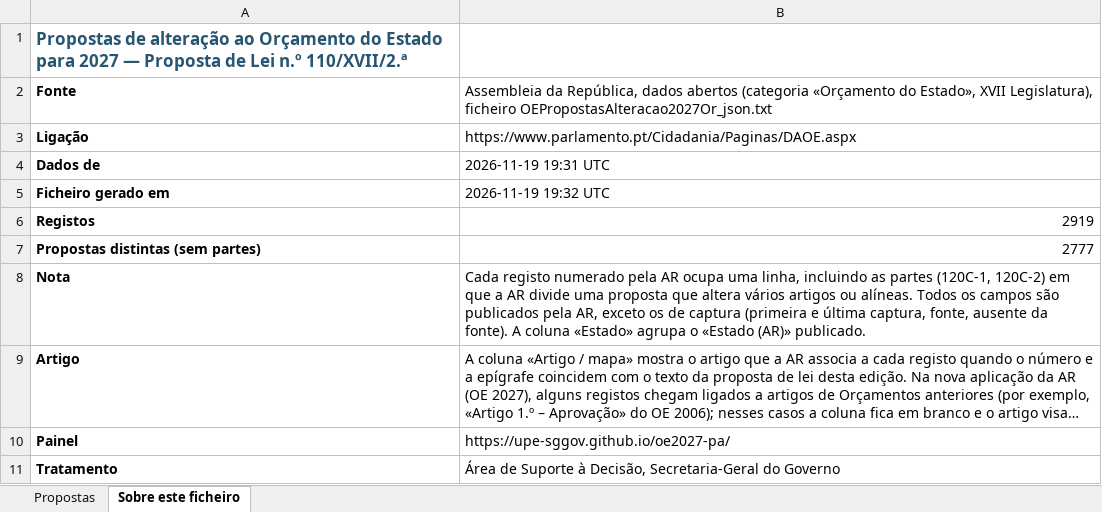
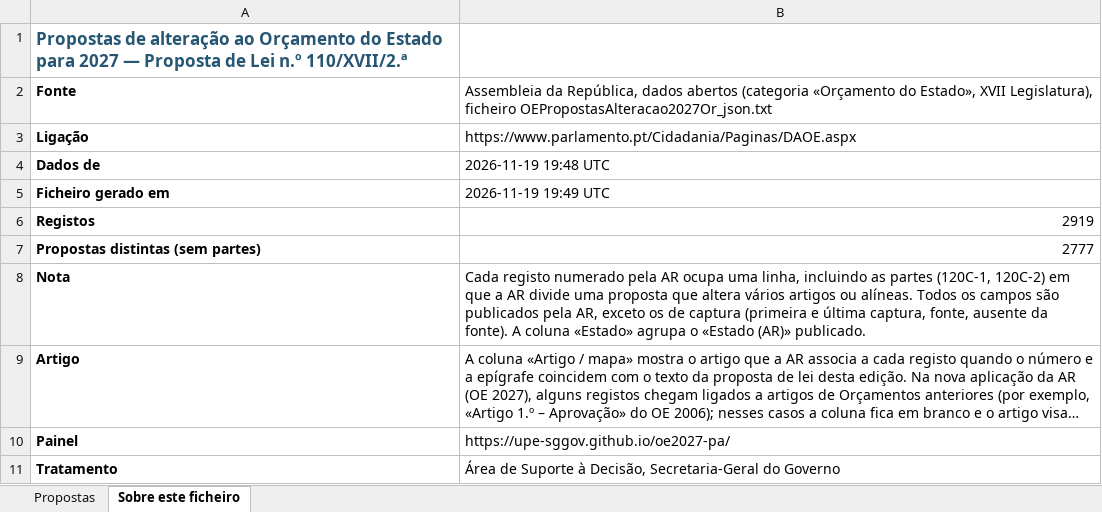
Before and after one commit to upe-sggov/oe2027-pa, an Excel workbook: docs/PA_OE2027_dados_AR.xlsx, sheet Sobre este ficheiro, drawn as a sheet; long unchanged cells end in …; values as stored, in another font and other column widths than the file's, no borders; the diff names each change by its address in the sheet, - before the commit and + after, or states it on an @@ line.

```diff
--- a/docs/PA_OE2027_dados_AR.xlsx (sheet Sobre este ficheiro)
+++ b/docs/PA_OE2027_dados_AR.xlsx (sheet Sobre este ficheiro)
-B4: 2026-11-19 19:31 UTC
+B4: 2026-11-19 19:48 UTC
-B5: 2026-11-19 19:32 UTC
+B5: 2026-11-19 19:49 UTC
```
Also changed, not shown: sheet Propostas, 7 other files.
